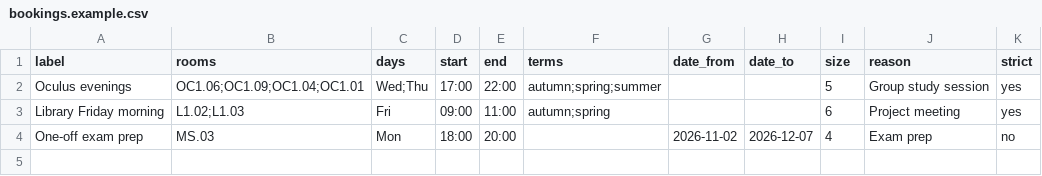
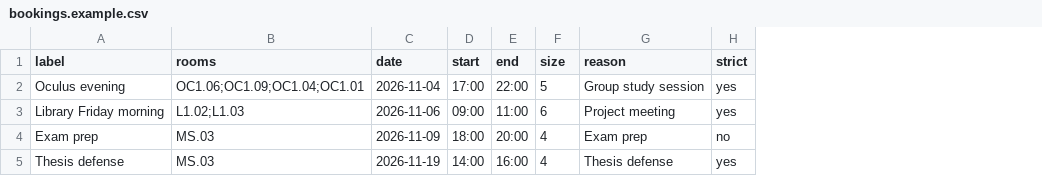
Before and after one commit to aadit6/auto-roombooking, a CSV file: bookings.example.csv, drawn as a sheet; removed rows and columns are numbered as before the commit, all else as after; the diff names each change by its address in the sheet, - before the commit and + after, or states it on an @@ line.

```diff
--- a/bookings.example.csv
+++ b/bookings.example.csv
-column C (days), rows 2-4: Wed;Thu | Fri | Mon
+column C (date), rows 2-4: 2026-11-04 | 2026-11-06 | 2026-11-09
-column F (terms), rows 2-3: autumn;spring;summer | autumn;spring
-column G (date_from), row 4: 2026-11-02
-column H (date_to), row 4: 2026-12-07
-A2 (label): Oculus evenings
+A2 (label): Oculus evening
-A4 (label): One-off exam prep
+A4 (label): Exam prep
+row 5: Thesis defense | MS.03 | 2026-11-19 | 14:00 | 16:00 | 4 | Thesis defense | yes
```
Also changed, not shown: 5 other files.
